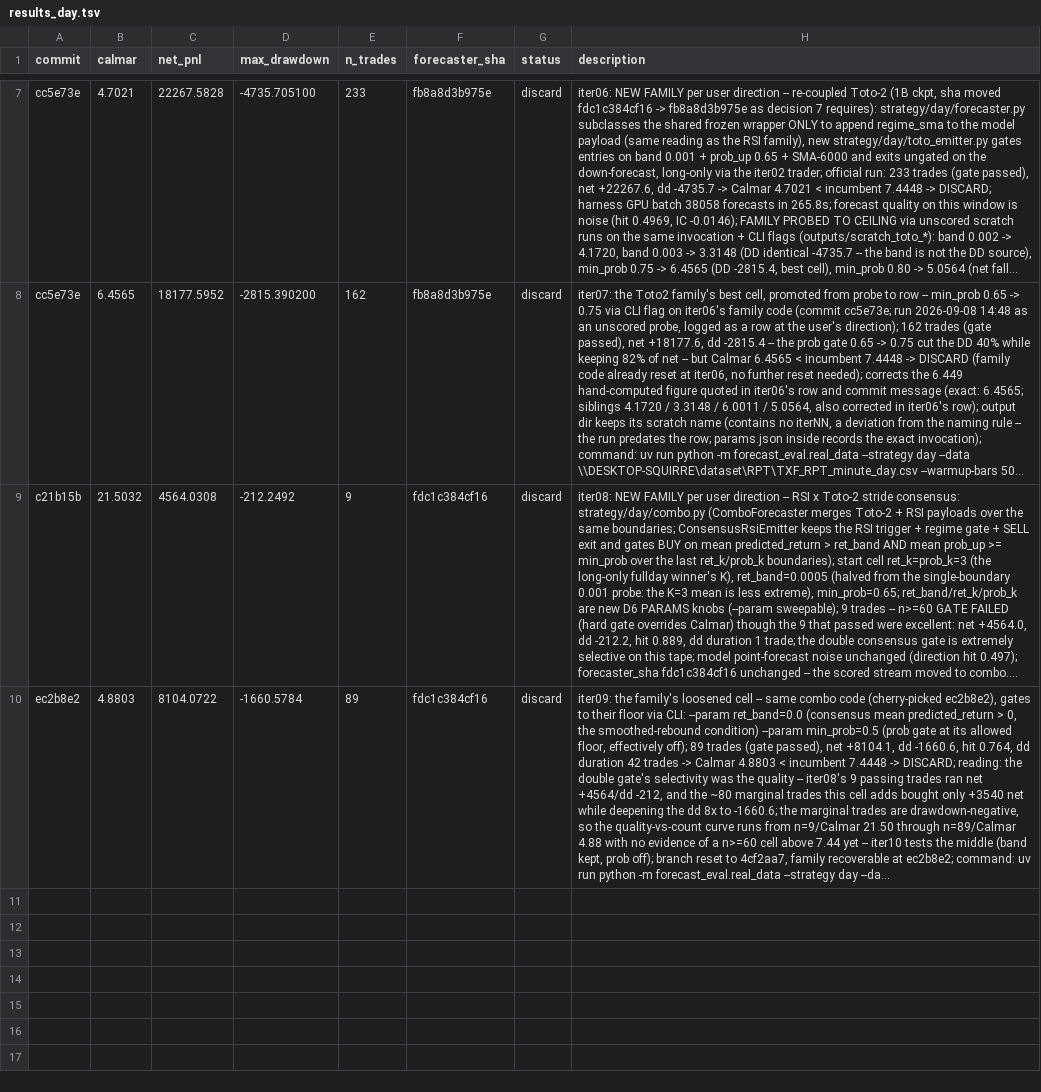
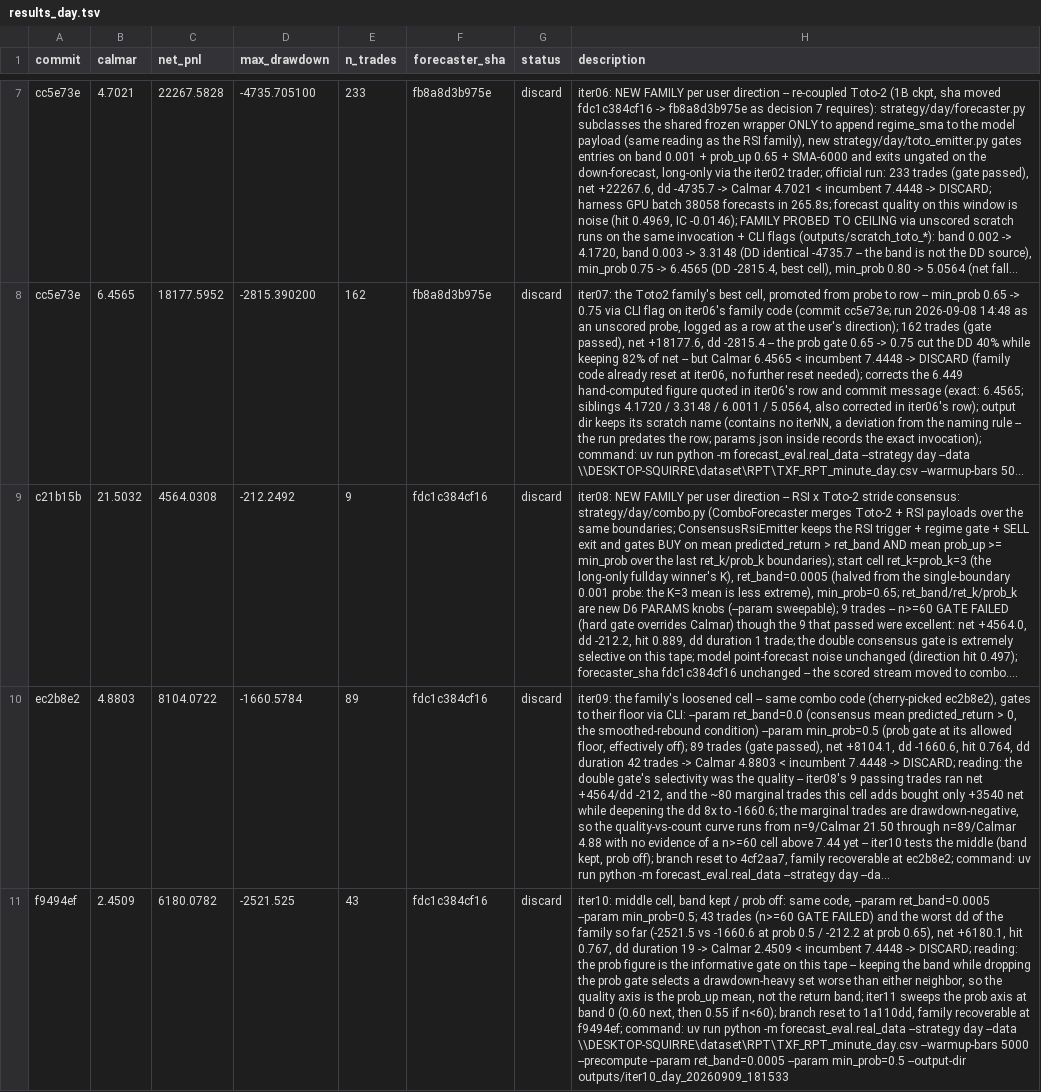
Before and after one commit to smolsquirrel936/forecast_eval, a TSV file: results_day.tsv, drawn as a sheet; only a part is shown, gaps mark what is left out; long unchanged cells end in …; the diff names each change by its address in the sheet, - before the commit and + after, or states it on an @@ line.

Commit message:
iter10: discard -> Calmar 2.4509 (43 trades); band-kept/prob-off is the family's worst cell -- the prob gate is the informative figure

```diff
--- a/results_day.tsv
+++ b/results_day.tsv
+row 11: f9494ef | 2.4509 | 6180.0782 | -2521.525 | 43 | fdc1c384cf16 | discard | iter10: middle cell, band kept / prob off: same code, --param ret_band=0.0005 --param min_prob=0.5; 43 trades (n>=60 GATE FAILED) and the worst dd of the family so far (-2521.5 vs -1660.6 at prob 0.5 / -212.2 at prob 0.65), net +6180.1, hit 0.767, dd duration 19 -> Calmar 2.4509 < incumbent 7.4448 -> DISCARD; reading: the prob figure is the informative gate on this tape -- keeping the band while dropping the prob gate selects a drawdown-heavy set worse than either neighbor, so the quality axis is the prob_up mean, not the return band; iter11 sweeps the prob axis at band 0 (0.60 next, then 0.55 if n<60); branch reset to 1a110dd, family recoverable at f9494ef; command: uv run python -m forecast_eval.real_data --strategy day --data \\DESKTOP-SQUIRRE\dataset\RPT\TXF_RPT_minute_day.csv --warmup-bars 5000 --precompute --param ret_band=0.0005 --param min_prob=0.5 --output-dir outputs/iter10_day_20260909_181533
```
